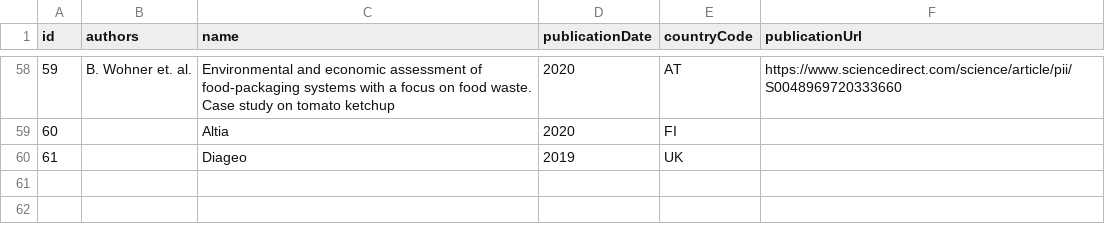
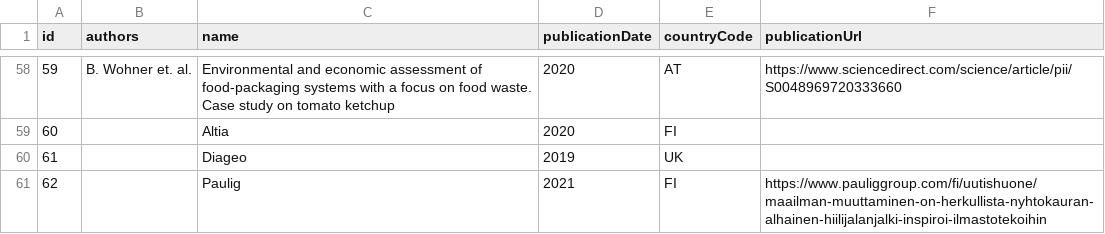
Before and after one commit to torava/pim-api, a CSV file: seeds/sources.csv, drawn as a sheet; only a part is shown, gaps mark what is left out.

Commit message:
Add seeds

```diff
--- a/seeds/sources.csv
+++ b/seeds/sources.csv
@@ -60 +60,2 @@ id,authors,name,publicationDate,countryCode,publicationUrl
 61,,Diageo,2019,UK,
+62,,Paulig,2021,FI,https://www.pauliggroup.com/fi/uutishuone/maailman-muuttaminen-on-herkullista-nyhtokauran-alhainen-hiilijalanjalki-inspiroi-ilmastotekoihin
```
Also changed, not shown: seeds/categories.csv, seeds/items.csv, 3 other files.
